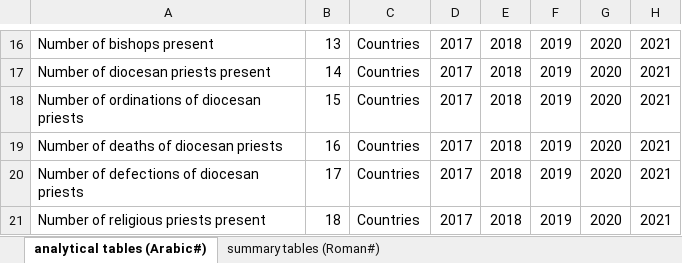
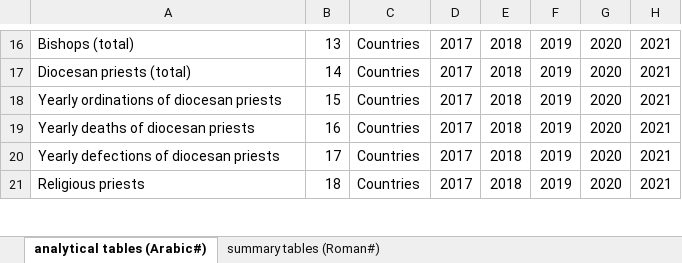
Before and after one commit to ClaudiaSchiavetti/Consulting_Catholic_Church, an Excel workbook: data overview.xlsx, sheet analytical tables (Arabic#), drawn as a sheet; only a part is shown, gaps mark what is left out; values as stored, in another font and other column widths than the file's, no cell formats; conditional formats not drawn; the diff covers the shown part only; the diff names each change by its address in the sheet, - before the commit and + after, or states it on an @@ line.

```diff
--- a/data overview.xlsx (sheet analytical tables (Arabic#))
+++ b/data overview.xlsx (sheet analytical tables (Arabic#))
-A16: Number of bishops present
+A16: Bishops (total)
-A17: Number of diocesan priests present
+A17: Diocesan priests (total)
-A18: Number of ordinations of diocesan priests
+A18: Yearly ordinations of diocesan priests
-A19: Number of deaths of diocesan priests
+A19: Yearly deaths of diocesan priests
-A20: Number of defections of diocesan priests
+A20: Yearly defections of diocesan priests
-A21: Number of religious priests present
+A21: Religious priests
```
Also changed, not shown: 25 added rows, 27 removed rows and 162 edited cells elsewhere in this sheet, sheet summary tables (Roman#), cell formats.
